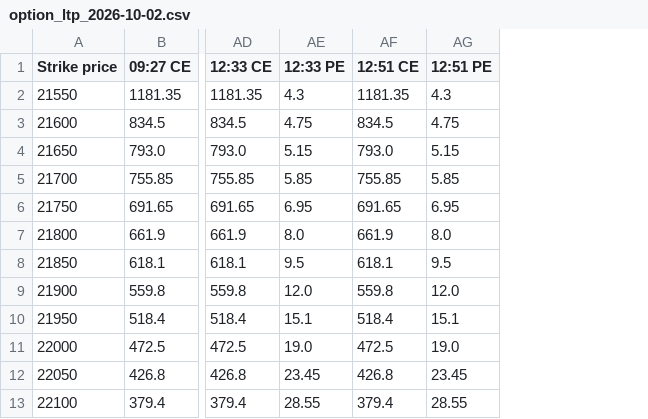
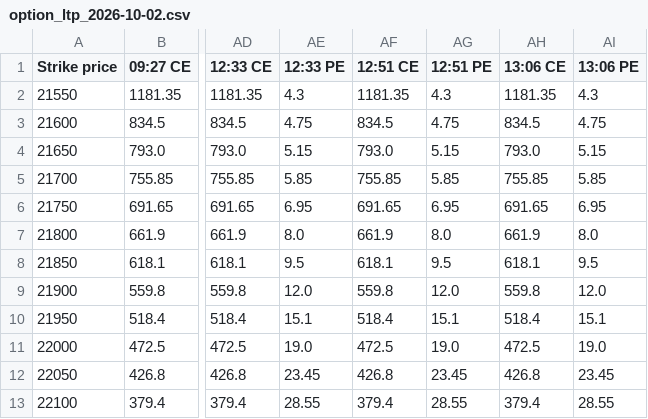
Before and after one commit to dotstrendline/SpreadSheet, a CSV file: data/option_ltp/option_ltp_2026-10-02.csv, drawn as a sheet; only a part is shown, gaps mark what is left out; the diff names each change by its address in the sheet, - before the commit and + after, or states it on an @@ line.

```diff
--- a/data/option_ltp/option_ltp_2026-10-02.csv
+++ b/data/option_ltp/option_ltp_2026-10-02.csv
+column AH (13:06 CE), rows 2-13: 1181.35 | 834.5 | 793.0 | 755.85 | 691.65 | 661.9 | 618.1 | 559.8 | 518.4 | 472.5 | 426.8 | 379.4
+column AI (13:06 PE), rows 2-13: 4.3 | 4.75 | 5.15 | 5.85 | 6.95 | 8.0 | 9.5 | 12.0 | 15.1 | 19.0 | 23.45 | 28.55
```
Also changed, not shown: data/H1_avg/nifty_h1_percentage_log_2026-10-02.csv, data/option_score/option_score_2026-10-02.csv.
